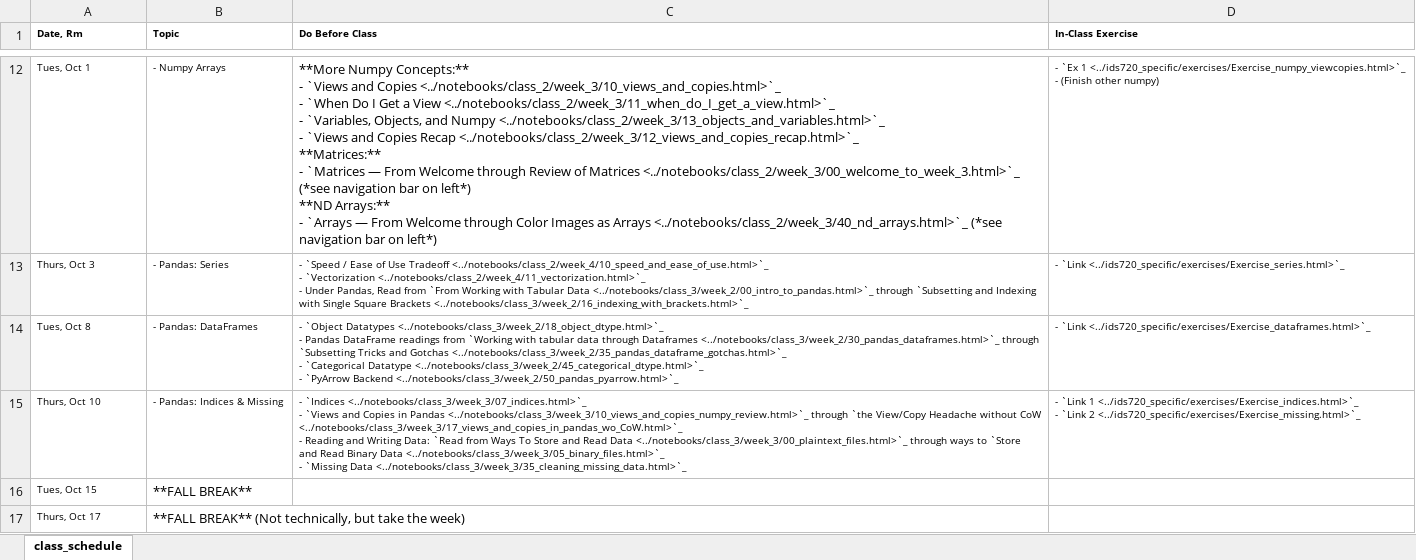
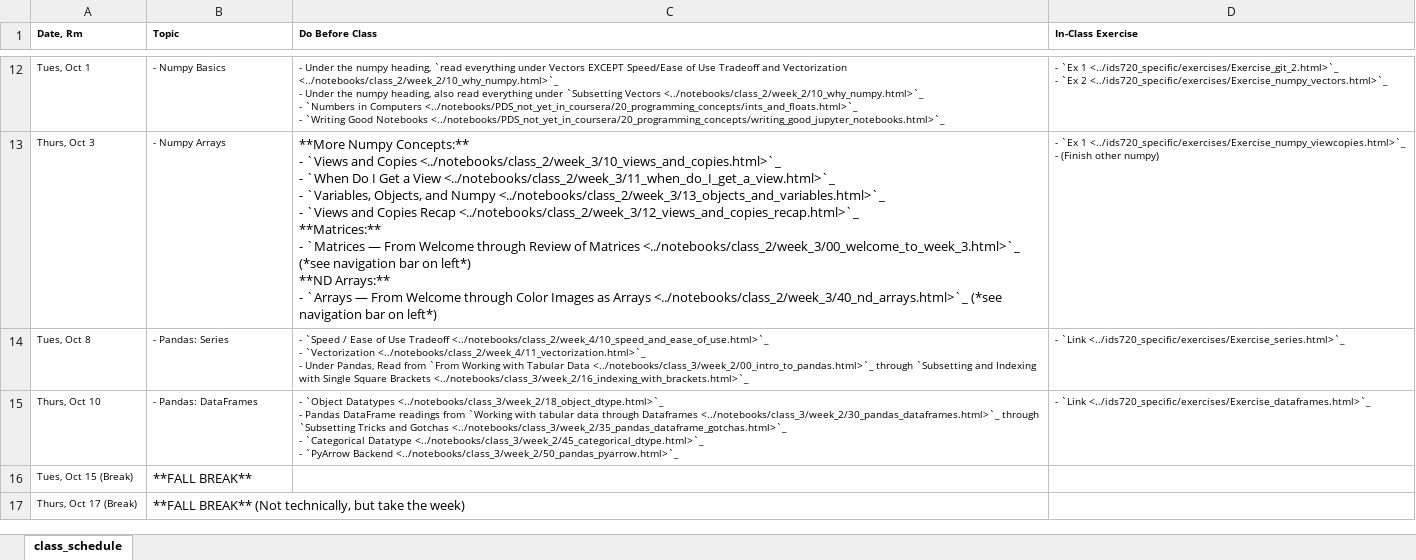
Before and after one commit to nickeubank/practicaldatascience_book, an Excel workbook: ids590_specific/class_schedule_590_xlsx.xlsx, sheet class_schedule, drawn as a sheet; only a part is shown, gaps mark what is left out; values as stored, in another font and other column widths than the file's, no borders; ↵ is a line break in a cell; the diff covers the shown part only; the diff names each change by its address in the sheet, - before the commit and + after, or states it on an @@ line.

```diff
--- a/ids590_specific/class_schedule_590_xlsx.xlsx (sheet class_schedule)
+++ b/ids590_specific/class_schedule_590_xlsx.xlsx (sheet class_schedule)
-B12 (Topic): - Numpy Arrays
+B12 (Topic): - Numpy Basics
-C12 (Do Before Class): **More Numpy Concepts:** ↵ - `Views and Copies <../notebooks/class_2/week_3/10_views_and_copies.html>`_ ↵ - `When Do I Get a View <../notebooks/class_2/week_3/11_when_do_I_get_a_view.html>`_ ↵ - `Variables, Objects, and Numpy <../notebooks/class_2/week_3/13_objects_and_variables.html>`_ ↵ - `Views and Copies Recap <../notebooks/class_2/week_3/12_views_and_copies_recap.html>`_ ↵ **Matrices:** ↵ - `Matrices — From Welcome through Review of Matrices <../notebooks/class_2/week_3/00_welcome_to_week_3.html>`_ (*see navigation bar on left*) ↵ **ND Arrays:** ↵ - `Arrays — From Welcome through Color Images as Arrays <../notebooks/class_2/week_3/40_nd_arrays.html>`_ (*see navigation bar on left*)
+C12 (Do Before Class): - Under the numpy heading, `read everything under Vectors EXCEPT Speed/Ease of Use Tradeoff and Vectorization <../notebooks/class_2/week_2/10_why_numpy.html>`_ ↵ - Under the numpy heading, also read everything under `Subsetting Vectors <../notebooks/class_2/week_2/10_why_numpy.html>`_ ↵ - `Numbers in Computers <../notebooks/PDS_not_yet_in_coursera/20_programming_concepts/ints_and_floats.html>`_ ↵ - `Writing Good Notebooks <../notebooks/PDS_not_yet_in_coursera/20_programming_concepts/writing_good_jupyter_notebooks.html>`_
@@ C12 text size: smaller @@
-D12 (In-Class Exercise): …`Ex 1 <../ids720_specific/exercises/Exercise_numpy_viewcopies.html>`_ ↵ - (Finish other numpy)
+D12 (In-Class Exercise): …`Ex 1 <../ids720_specific/exercises/Exercise_git_2.html>`_ ↵ - `Ex 2 <../ids720_specific/exercises/Exercise_numpy_vectors.html>`_
-B13 (Topic): - Pandas: Series
+B13 (Topic): - Numpy Arrays
-C13 (Do Before Class): - `Speed / Ease of Use Tradeoff <../notebooks/class_2/week_4/10_speed_and_ease_of_use.html>`_ ↵ - `Vectorization <../notebooks/class_2/week_4/11_vectorization.html>`_ ↵ - Under Pandas, Read from `From Working with Tabular Data <../notebooks/class_3/week_2/00_intro_to_pandas.html>`_ through `Subsetting and Indexing with Single Square Brackets <../notebooks/class_3/week_2/16_indexing_with_brackets.html>`_
+C13 (Do Before Class): **More Numpy Concepts:** ↵ - `Views and Copies <../notebooks/class_2/week_3/10_views_and_copies.html>`_ ↵ - `When Do I Get a View <../notebooks/class_2/week_3/11_when_do_I_get_a_view.html>`_ ↵ - `Variables, Objects, and Numpy <../notebooks/class_2/week_3/13_objects_and_variables.html>`_ ↵ - `Views and Copies Recap <../notebooks/class_2/week_3/12_views_and_copies_recap.html>`_ ↵ **Matrices:** ↵ - `Matrices — From Welcome through Review of Matrices <../notebooks/class_2/week_3/00_welcome_to_week_3.html>`_ (*see navigation bar on left*) ↵ **ND Arrays:** ↵ - `Arrays — From Welcome through Color Images as Arrays <../notebooks/class_2/week_3/40_nd_arrays.html>`_ (*see navigation bar on left*)
@@ C13 text size: larger @@
-D13 (In-Class Exercise): - `Link <../ids720_specific/exercises/Exercise_series.html>`_
+D13 (In-Class Exercise): - `Ex 1 <../ids720_specific/exercises/Exercise_numpy_viewcopies.html>`_ ↵ - (Finish other numpy)
-B14 (Topic): - Pandas: DataFrames
+B14 (Topic): - Pandas: Series
-C14 (Do Before Class): - `Object Datatypes <../notebooks/class_3/week_2/18_object_dtype.html>`_ ↵ - Pandas DataFrame readings from `Working with tabular data through Dataframes <../notebooks/class_3/week_2/30_pandas_dataframes.html>`_ through `Subsetting Tricks and Gotchas <../notebooks/class_3/week_2/35_pandas_dataframe_gotchas.html>`_ ↵ - `Categorical Datatype <../notebooks/class_3/week_2/45_categorical_dtype.html>`_ ↵ - `PyArrow Backend <../notebooks/class_3/week_2/50_pandas_pyarrow.html>`_
+C14 (Do Before Class): - `Speed / Ease of Use Tradeoff <../notebooks/class_2/week_4/10_speed_and_ease_of_use.html>`_ ↵ - `Vectorization <../notebooks/class_2/week_4/11_vectorization.html>`_ ↵ - Under Pandas, Read from `From Working with Tabular Data <../notebooks/class_3/week_2/00_intro_to_pandas.html>`_ through `Subsetting and Indexing with Single Square Brackets <../notebooks/class_3/week_2/16_indexing_with_brackets.html>`_
-D14 (In-Class Exercise): - `Link <../ids720_specific/exercises/Exercise_dataframes.html>`_
+D14 (In-Class Exercise): - `Link <../ids720_specific/exercises/Exercise_series.html>`_
-B15 (Topic): - Pandas: Indices & Missing
+B15 (Topic): - Pandas: DataFrames
-C15 (Do Before Class): - `Indices <../notebooks/class_3/week_3/07_indices.html>`_ ↵ - `Views and Copies in Pandas <../notebooks/class_3/week_3/10_views_and_copies_numpy_review.html>`_ through `the View/Copy Headache without CoW <../notebooks/class_3/week_3/17_views_and_copies_in_pandas_wo_CoW.html>`_ ↵ - Reading and Writing Data: `Read from Ways To Store and Read Data <../notebooks/class_3/week_3/00_plaintext_files.html>`_ through ways to `Store and Read Binary Data <../notebooks/class_3/week_3/05_binary_files.html>`_ ↵ - `Missing Data <../notebooks/class_3/week_3/35_cleaning_missing_data.html>`_
+C15 (Do Before Class): - `Object Datatypes <../notebooks/class_3/week_2/18_object_dtype.html>`_ ↵ - Pandas DataFrame readings from `Working with tabular data through Dataframes <../notebooks/class_3/week_2/30_pandas_dataframes.html>`_ through `Subsetting Tricks and Gotchas <../notebooks/class_3/week_2/35_pandas_dataframe_gotchas.html>`_ ↵ - `Categorical Datatype <../notebooks/class_3/week_2/45_categorical_dtype.html>`_ ↵ - `PyArrow Backend <../notebooks/class_3/week_2/50_pandas_pyarrow.html>`_
-D15 (In-Class Exercise): - `Link 1 <../ids720_specific/exercises/Exercise_indices.html>`_ ↵ - `Link 2 <../ids720_specific/exercises/Exercise_missing.html>`_
+D15 (In-Class Exercise): - `Link <../ids720_specific/exercises/Exercise_dataframes.html>`_
-A16 (Date, Rm): Tues, Oct 15
+A16 (Date, Rm): Tues, Oct 15 (Break)
-A17 (Date, Rm): Thurs, Oct 17
+A17 (Date, Rm): Thurs, Oct 17 (Break)
```
Also changed, not shown: 1 added row, 48 edited cells and cell formats elsewhere in this sheet, 20 other files.
